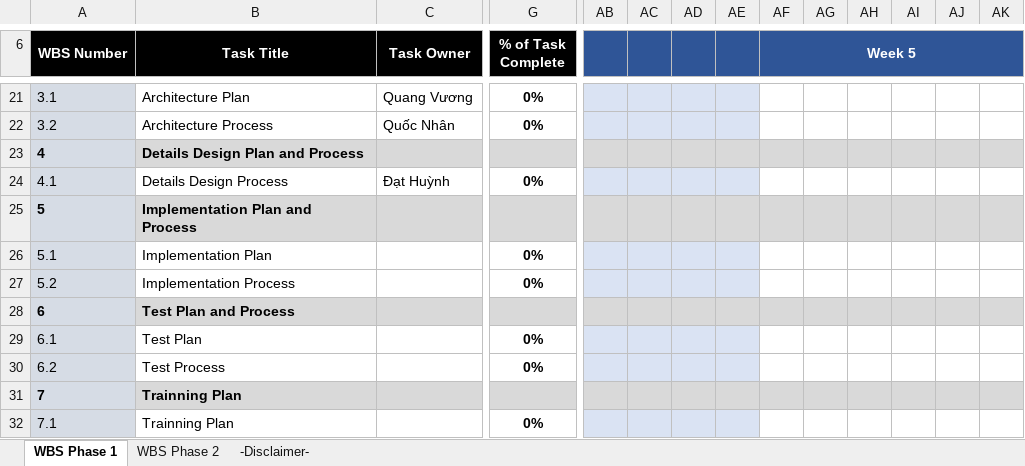
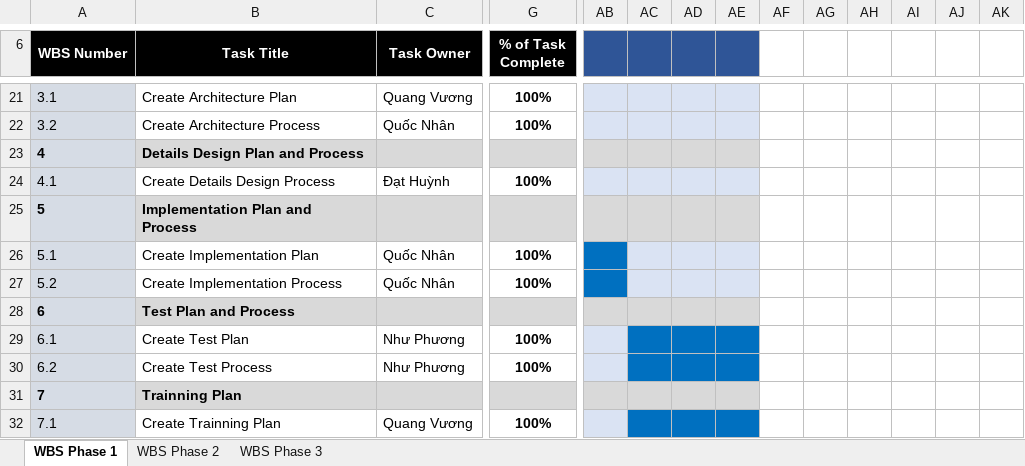
Before and after one commit to DamianHuynh/Capstone-Project, an Excel workbook: Improgress/2. Artifact and Deliverable/Project Monitoring and Control/PM_WorkBreakdownStructure.xlsx, sheet WBS Phase 1, drawn as a sheet; only a part is shown, gaps mark what is left out; values as stored, in another font and other column widths than the file's, no borders; conditional formats not drawn; the diff covers the shown part only; the diff names each change by its address in the sheet, - before the commit and + after, or states it on an @@ line.

```diff
--- a/Improgress/2. Artifact and Deliverable/Project Monitoring and Control/PM_WorkBreakdownStructure.xlsx (sheet WBS Phase 1)
+++ b/Improgress/2. Artifact and Deliverable/Project Monitoring and Control/PM_WorkBreakdownStructure.xlsx (sheet WBS Phase 1)
-sheet tab: -Disclaimer-
+sheet tab: WBS Phase 3
-AF6: Week 5
+AF6: (empty)
-AF6:AK6 fill: #2F5597
+AF6:AK6 fill: none
-AF6:AK6 merged
-B21 (Task Title): Architecture Plan
+B21 (Task Title): Create Architecture Plan
-G21:G22 (% of Task Complete): 0%
+G21:G22 (% of Task Complete): 100%
-B22 (Task Title): Architecture Process
+B22 (Task Title): Create Architecture Process
-AF23:AK23 fill: #D9D9D9
+AF23:AK23 fill: none
-B24 (Task Title): Details Design Process
+B24 (Task Title): Create Details Design Process
-G24 (% of Task Complete): 0%
+G24 (% of Task Complete): 100%
-AF25:AK25 fill: #D9D9D9
+AF25:AK25 fill: none
-B26 (Task Title): Implementation Plan
+B26 (Task Title): Create Implementation Plan
-C26:C27 (Task Owner): (empty)
+C26:C27 (Task Owner): Quốc Nhân
-G26:G27 (% of Task Complete): 0%
+G26:G27 (% of Task Complete): 100%
-AB26:AB27 fill: #DAE3F3
+AB26:AB27 fill: #0070C0
-B27 (Task Title): Implementation Process
+B27 (Task Title): Create Implementation Process
-AF28:AK28 fill: #D9D9D9
+AF28:AK28 fill: none
-B29 (Task Title): Test Plan
+B29 (Task Title): Create Test Plan
-C29:C30 (Task Owner): (empty)
+C29:C30 (Task Owner): Như Phương
-G29:G30 (% of Task Complete): 0%
+G29:G30 (% of Task Complete): 100%
-AC29:AE30 fill: #DAE3F3
+AC29:AE30 fill: #0070C0
-B30 (Task Title): Test Process
+B30 (Task Title): Create Test Process
-AF31:AK31 fill: #D9D9D9
+AF31:AK31 fill: none
-B32 (Task Title): Trainning Plan
+B32 (Task Title): Create Trainning Plan
-C32 (Task Owner): (empty)
+C32 (Task Owner): Quang Vương
-G32 (% of Task Complete): 0%
+G32 (% of Task Complete): 100%
-AC32:AE32 fill: #DAE3F3
+AC32:AE32 fill: #0070C0
```
Also changed, not shown: 27 edited cells and cell formats elsewhere in this sheet, sheet WBS Phase 2, 3 other files.
